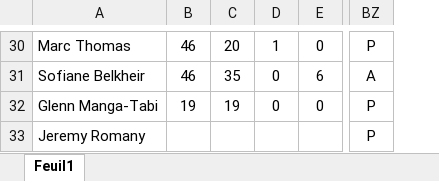
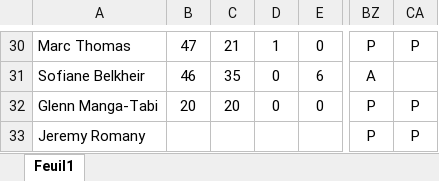
Before and after one commit to Chris15100/lld-app, an Excel workbook: data/2026-2027/Présences.xlsx, sheet Feuil1, drawn as a sheet; only a part is shown, gaps mark what is left out; values as stored, in another font and other column widths than the file's, no borders; removed rows and columns are numbered as before the commit, all else as after; the diff covers the shown part only; the diff names each change by its address in the sheet, - before the commit and + after, or states it on an @@ line.

```diff
--- a/data/2026-2027/Présences.xlsx (sheet Feuil1)
+++ b/data/2026-2027/Présences.xlsx (sheet Feuil1)
-column B, rows 30-32: 46 | 46 | 19
+column B, rows 30-32: 47 | 46 | 20
+column CA, rows 30-33: P |  | P | P
-C30: 20
+C30: 21
-C32: 19
+C32: 20
```
Also changed, not shown: 28 edited cells elsewhere in this sheet, data/2026-2027/Gps propres catapult.xlsx, data/2026-2027/Poids-Masse grasse.xlsx.
